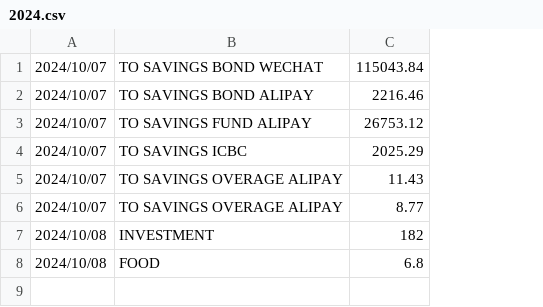
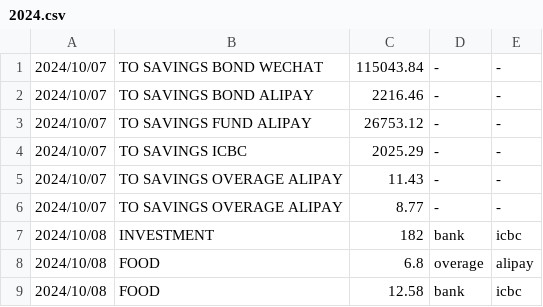
Before and after one commit to zhuqiandai/confucianism, a CSV file: ledger/2024.csv, drawn as a sheet; the diff names each change by its address in the sheet, - before the commit and + after, or states it on an @@ line.

Commit message:
ledger

```diff
--- a/ledger/2024.csv
+++ b/ledger/2024.csv
+column D, rows 1-8: - | - | - | - | - | - | bank | overage
+column E, rows 1-8: - | - | - | - | - | - | icbc | alipay
+row 9: 2024/10/08 | FOOD | 12.58 | bank | icbc
```
Also changed, not shown: 3 other files.
